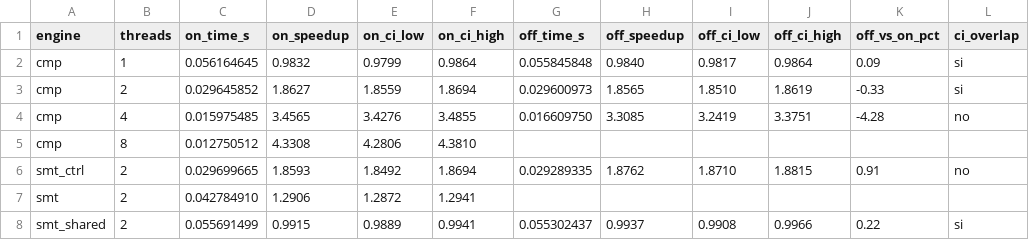
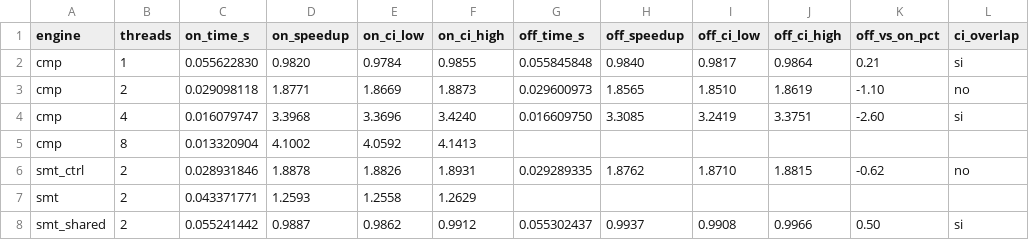
Before and after one commit to MrGabo06/ggonzalez_a2_2026_s2, a CSV file: proyecto_1/case_4/results/comparacion_ht/comparacion_ht.csv, drawn as a sheet; only a part is shown; the diff covers the shown part only.

```diff
--- a/proyecto_1/case_4/results/comparacion_ht/comparacion_ht.csv
+++ b/proyecto_1/case_4/results/comparacion_ht/comparacion_ht.csv
@@ -1,8 +1,8 @@
 engine,threads,on_time_s,on_speedup,on_ci_low,on_ci_high,off_time_s,off_speedup,off_ci_low,off_ci_high,off_vs_on_pct,ci_overlap
-cmp,1,0.056164645,0.9832,0.9799,0.9864,0.055845848,0.9840,0.9817,0.9864,0.09,si
-cmp,2,0.029645852,1.8627,1.8559,1.8694,0.029600973,1.8565,1.8510,1.8619,-0.33,si
-cmp,4,0.015975485,3.4565,3.4276,3.4855,0.016609750,3.3085,3.2419,3.3751,-4.28,no
-cmp,8,0.012750512,4.3308,4.2806,4.3810,,,,,,
-smt_ctrl,2,0.029699665,1.8593,1.8492,1.8694,0.029289335,1.8762,1.8710,1.8815,0.91,no
-smt,2,0.042784910,1.2906,1.2872,1.2941,,,,,,
-smt_shared,2,0.055691499,0.9915,0.9889,0.9941,0.055302437,0.9937,0.9908,0.9966,0.22,si
+cmp,1,0.055622830,0.9820,0.9784,0.9855,0.055845848,0.9840,0.9817,0.9864,0.21,si
+cmp,2,0.029098118,1.8771,1.8669,1.8873,0.029600973,1.8565,1.8510,1.8619,-1.10,no
+cmp,4,0.016079747,3.3968,3.3696,3.4240,0.016609750,3.3085,3.2419,3.3751,-2.60,si
+cmp,8,0.013320904,4.1002,4.0592,4.1413,,,,,,
+smt_ctrl,2,0.028931846,1.8878,1.8826,1.8931,0.029289335,1.8762,1.8710,1.8815,-0.62,no
+smt,2,0.043371771,1.2593,1.2558,1.2629,,,,,,
+smt_shared,2,0.055241442,0.9887,0.9862,0.9912,0.055302437,0.9937,0.9908,0.9966,0.50,si
```
Also changed, not shown: 2 added rows, 2 removed rows and 30 edited cells elsewhere in this file, proyecto_1/case_4/results/ht_on/amdahl/bench_oficial_amdahl.csv, proyecto_1/case_4/results/ht_on/benchmark/bench_oficial.csv, 16 other files.
